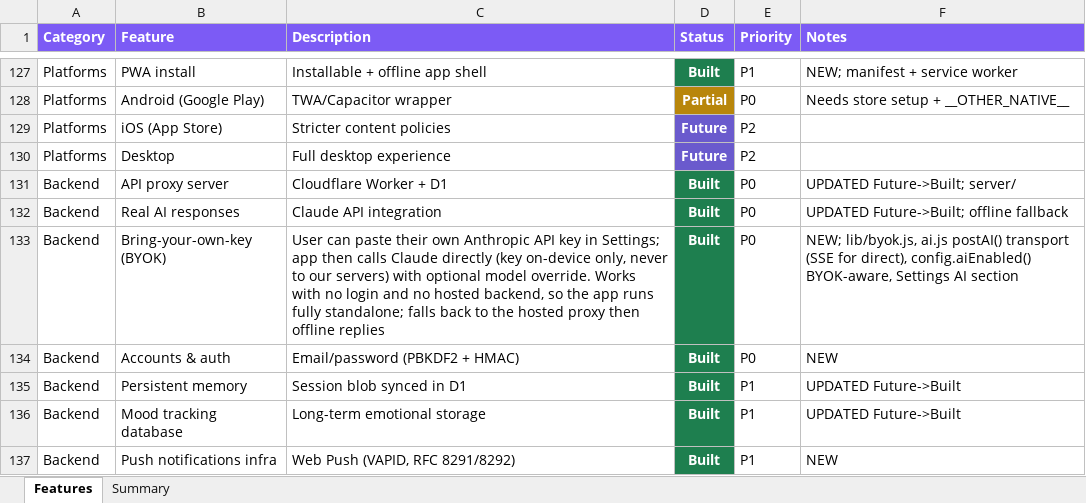
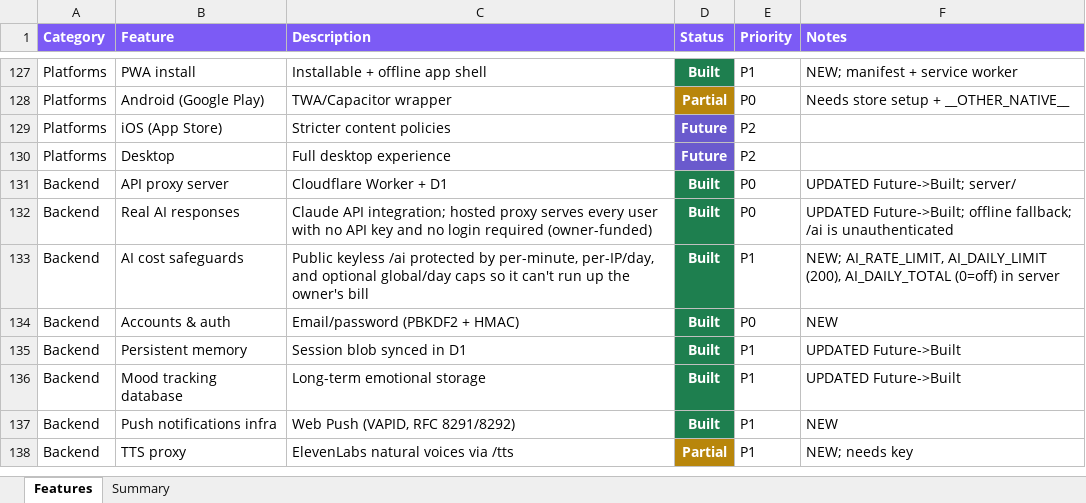
Before and after one commit to lilkkjo082004/other-app, an Excel workbook: docs/OTHER_App_Features.xlsx, sheet Features, drawn as a sheet; only a part is shown, gaps mark what is left out; the shorter side is filled out with more unchanged rows; values as stored, in another font and other column widths than the file's, no borders; removed rows and columns are numbered as before the commit, all else as after; the diff names each change by its address in the sheet, - before the commit and + after, or states it on an @@ line.

```diff
--- a/docs/OTHER_App_Features.xlsx (sheet Features)
+++ b/docs/OTHER_App_Features.xlsx (sheet Features)
-C132 (Description): Claude API integration
+C132 (Description): Claude API integration; hosted proxy serves every user with no API key and no login required (owner-funded)
-F132 (Notes): …Future->Built; offline fallback
+F132 (Notes): …Future->Built; offline fallback; /ai is unauthenticated
-row 133: Backend | Bring-your-own-key (BYOK) | User can paste their own Anthropic API key in Settings; app then calls Claude directly (key on-device only, never to our servers) with optional model override. Works with no login and no hosted backend, so the app runs fully standalone; falls back to the hosted proxy then offline replies | Built | P0 | NEW; lib/byok.js, ai.js postAI() transport (SSE for direct), config.aiEnabled() BYOK-aware, Settings AI section
+row 133: Backend | AI cost safeguards | Public keyless /ai protected by per-minute, per-IP/day, and optional global/day caps so it can't run up the owner's bill | Built | P1 | NEW; AI_RATE_LIMIT, AI_DAILY_LIMIT (200), AI_DAILY_TOTAL (0=off) in server
```
Also changed, not shown: 7 other files.
